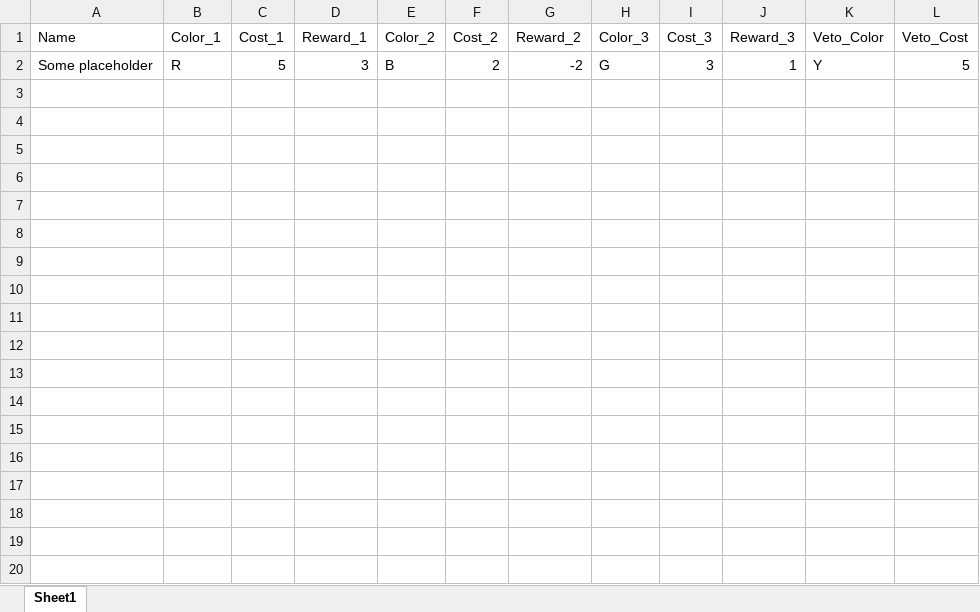
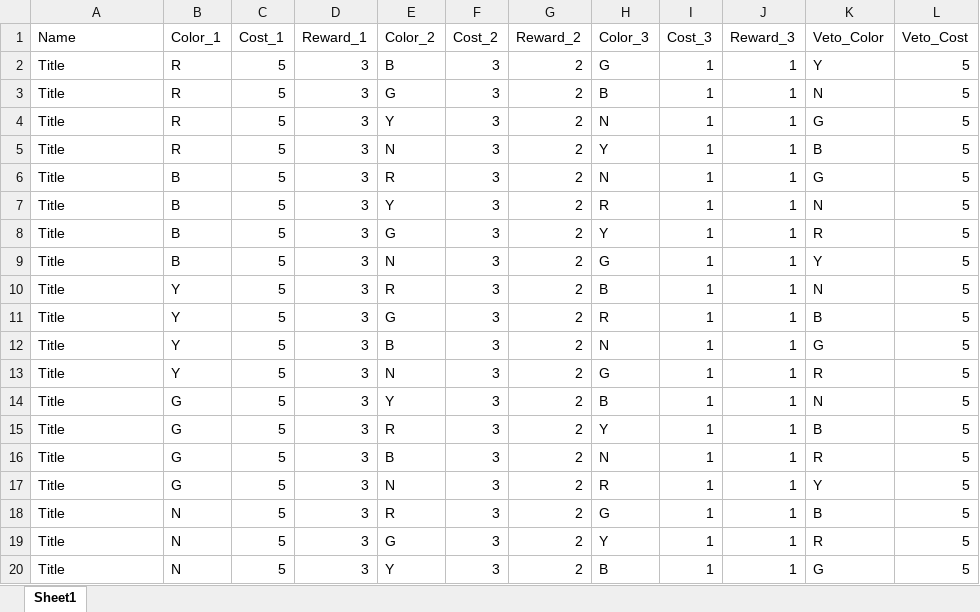
Before and after one commit to mzemel/whipped, an Excel workbook: data/bills.xlsx, sheet Sheet1, drawn as a sheet; only a part is shown; values as stored, in another font and other column widths than the file's, no borders; the diff covers the shown part only; the diff names each change by its address in the sheet, - before the commit and + after, or states it on an @@ line.

Commit message:
Change colors, add remaining cards

```diff
--- a/data/bills.xlsx (sheet Sheet1)
+++ b/data/bills.xlsx (sheet Sheet1)
-A2 (Name): Some placeholder
+A2 (Name): Title
-F2 (Cost_2): 2
+F2 (Cost_2): 3
-G2 (Reward_2): -2
+G2 (Reward_2): 2
-I2 (Cost_3): 3
+I2 (Cost_3): 1
+row 3: Title | R | 5 | 3 | G | 3 | 2 | B | 1 | 1 | N | 5
+row 4: Title | R | 5 | 3 | Y | 3 | 2 | N | 1 | 1 | G | 5
+row 5: Title | R | 5 | 3 | N | 3 | 2 | Y | 1 | 1 | B | 5
+row 6: Title | B | 5 | 3 | R | 3 | 2 | N | 1 | 1 | G | 5
+row 7: Title | B | 5 | 3 | Y | 3 | 2 | R | 1 | 1 | N | 5
+row 8: Title | B | 5 | 3 | G | 3 | 2 | Y | 1 | 1 | R | 5
+row 9: Title | B | 5 | 3 | N | 3 | 2 | G | 1 | 1 | Y | 5
+row 10: Title | Y | 5 | 3 | R | 3 | 2 | B | 1 | 1 | N | 5
+row 11: Title | Y | 5 | 3 | G | 3 | 2 | R | 1 | 1 | B | 5
+row 12: Title | Y | 5 | 3 | B | 3 | 2 | N | 1 | 1 | G | 5
+row 13: Title | Y | 5 | 3 | N | 3 | 2 | G | 1 | 1 | R | 5
+row 14: Title | G | 5 | 3 | Y | 3 | 2 | B | 1 | 1 | N | 5
+row 15: Title | G | 5 | 3 | R | 3 | 2 | Y | 1 | 1 | B | 5
+row 16: Title | G | 5 | 3 | B | 3 | 2 | N | 1 | 1 | R | 5
+row 17: Title | G | 5 | 3 | N | 3 | 2 | R | 1 | 1 | Y | 5
+row 18: Title | N | 5 | 3 | R | 3 | 2 | G | 1 | 1 | B | 5
+row 19: Title | N | 5 | 3 | G | 3 | 2 | Y | 1 | 1 | R | 5
+row 20: Title | N | 5 | 3 | Y | 3 | 2 | B | 1 | 1 | G | 5
```
Also changed, not shown: 41 added rows elsewhere in this sheet, data/allies.xlsx, data/events.xlsx, 12 other files.
